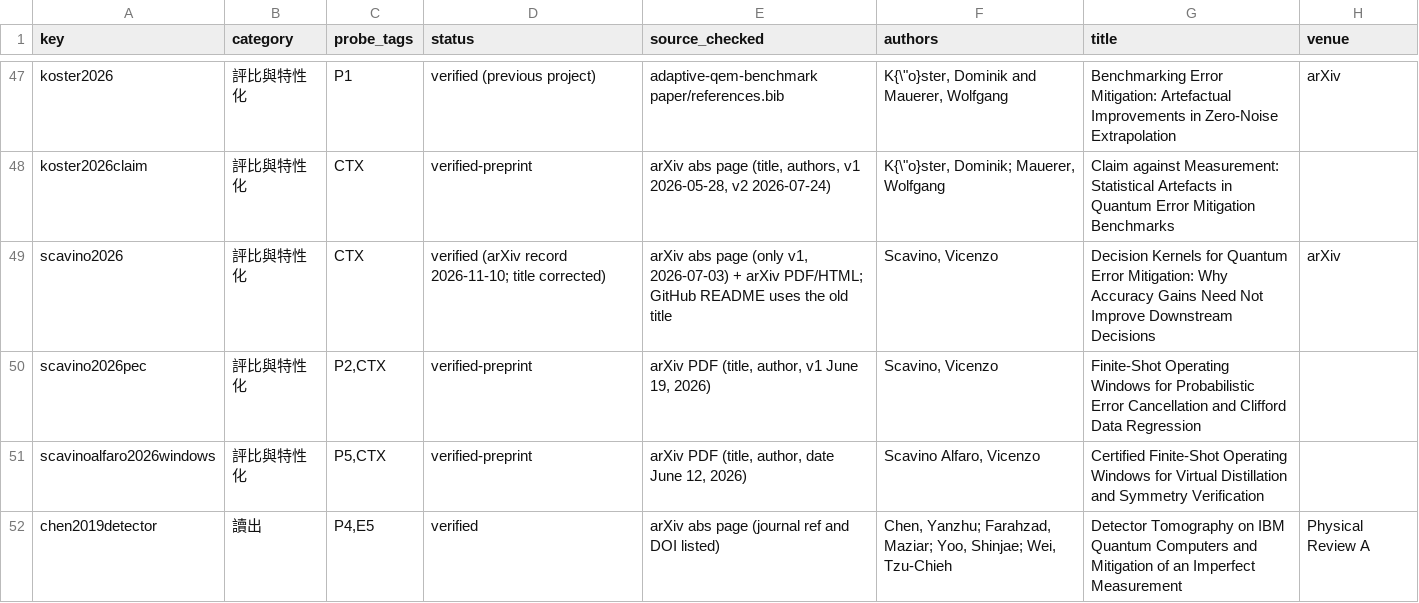
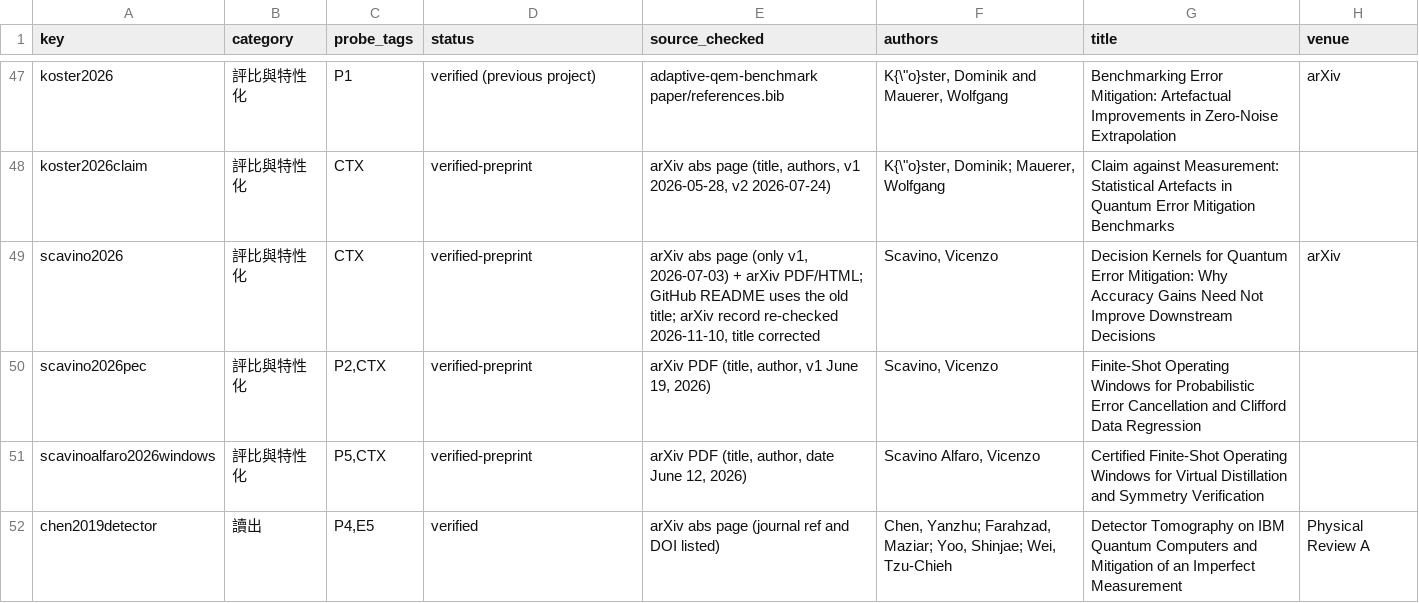
Before and after one commit to Raina-ya/bias-probe-visibility, a CSV file: docs/literature/library.csv, drawn as a sheet; only a part is shown, gaps mark what is left out; the diff names each change by its address in the sheet, - before the commit and + after, or states it on an @@ line.

Commit message:
Paper v4.2: related-work section (80 verified citations), results consolidated into tables, clearer structure

```diff
--- a/docs/literature/library.csv
+++ b/docs/literature/library.csv
-D49 (status): verified (arXiv record 2026-11-10; title corrected)
+D49 (status): verified-preprint
-E49 (source_checked): …the old title
+E49 (source_checked): …the old title; arXiv record re-checked 2026-11-10, title corrected
```
Also changed, not shown: 4 other files.
